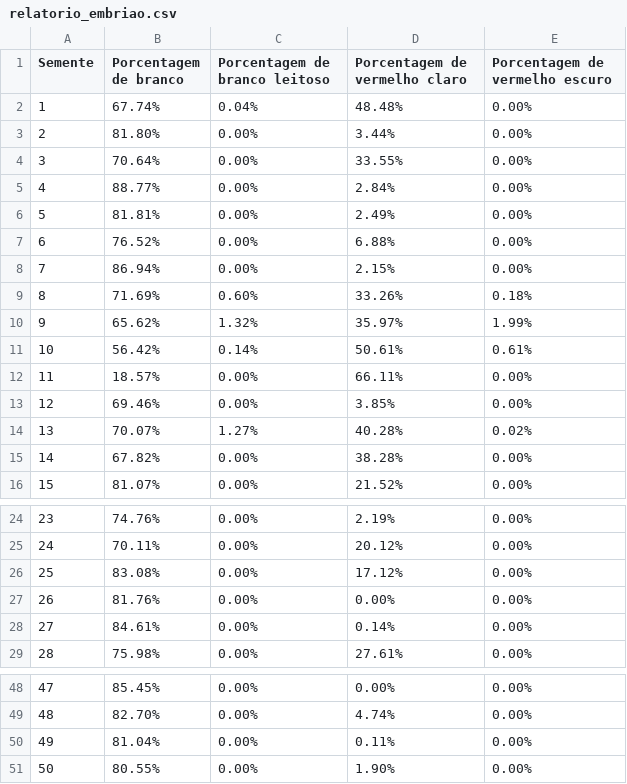
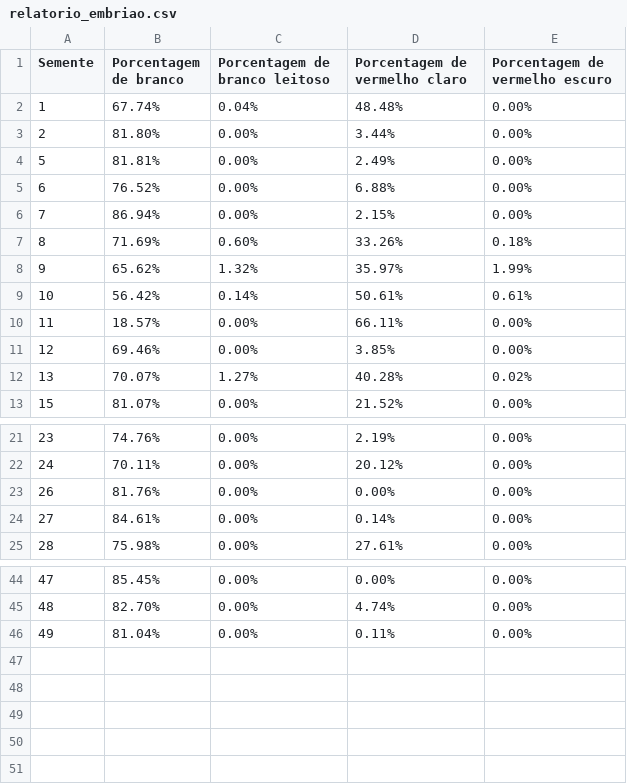
Before and after one commit to PDI-2022/BackEnd, a CSV file: relatorio_embriao.csv, drawn as a sheet; only a part is shown, gaps mark what is left out.

```diff
--- a/relatorio_embriao.csv
+++ b/relatorio_embriao.csv
@@ -3,4 +3,2 @@ Semente,Porcentagem de branco,Porcentagem de branco leitoso,Porcentagem de verme
 2,81.80%,0.00%,3.44%,0.00%
-3,70.64%,0.00%,33.55%,0.00%
-4,88.77%,0.00%,2.84%,0.00%
 5,81.81%,0.00%,2.49%,0.00%
@@ -14,3 +12,2 @@ Semente,Porcentagem de branco,Porcentagem de branco leitoso,Porcentagem de verme
 13,70.07%,1.27%,40.28%,0.02%
-14,67.82%,0.00%,38.28%,0.00%
 15,81.07%,0.00%,21.52%,0.00%
@@ -25,3 +22,2 @@ Semente,Porcentagem de branco,Porcentagem de branco leitoso,Porcentagem de verme
 24,70.11%,0.00%,20.12%,0.00%
-25,83.08%,0.00%,17.12%,0.00%
 26,81.76%,0.00%,0.00%,0.00%
@@ -50,2 +46 @@ Semente,Porcentagem de branco,Porcentagem de branco leitoso,Porcentagem de verme
 49,81.04%,0.00%,0.11%,0.00%
-50,80.55%,0.00%,1.90%,0.00%
```
Also changed, not shown: 5 other files.
